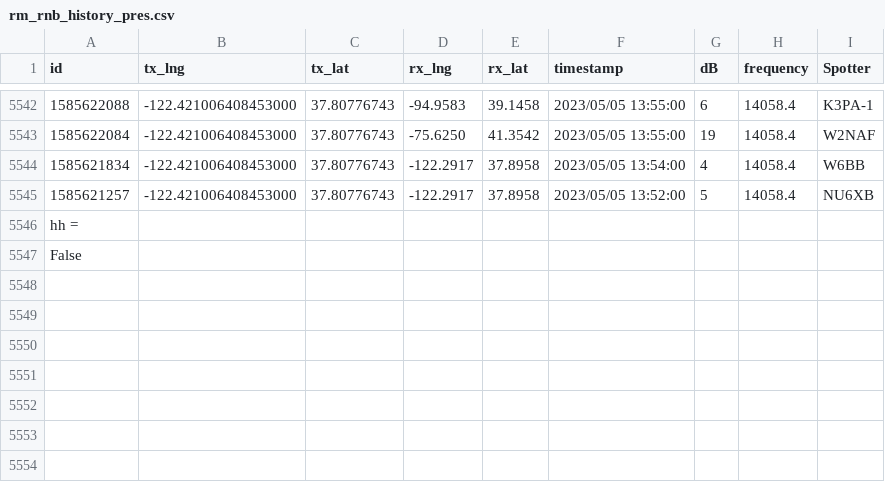
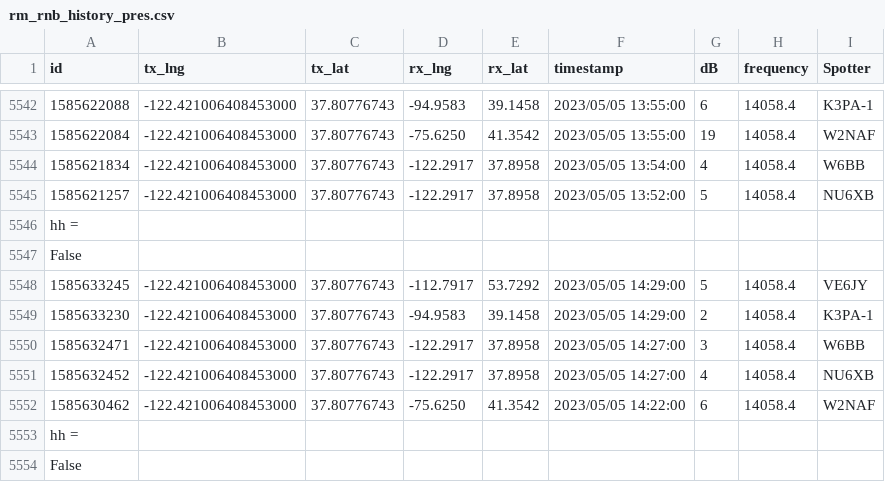
Before and after one commit to hcarter333/rm-rbn-history, a CSV file: rm_rnb_history_pres.csv, drawn as a sheet; only a part is shown, gaps mark what is left out; the diff names each change by its address in the sheet, - before the commit and + after, or states it on an @@ line.

```diff
--- a/rm_rnb_history_pres.csv
+++ b/rm_rnb_history_pres.csv
+row 5548: 1585633245 | -122.421006408453000 | 37.80776743 | -112.7917 | 53.7292 | 2023/05/05 14:29:00 | 5 | 14058.4 | VE6JY
+row 5549: 1585633230 | -122.421006408453000 | 37.80776743 | -94.9583 | 39.1458 | 2023/05/05 14:29:00 | 2 | 14058.4 | K3PA-1
+row 5550: 1585632471 | -122.421006408453000 | 37.80776743 | -122.2917 | 37.8958 | 2023/05/05 14:27:00 | 3 | 14058.4 | W6BB
+row 5551: 1585632452 | -122.421006408453000 | 37.80776743 | -122.2917 | 37.8958 | 2023/05/05 14:27:00 | 4 | 14058.4 | NU6XB
+row 5552: 1585630462 | -122.421006408453000 | 37.80776743 | -75.6250 | 41.3542 | 2023/05/05 14:22:00 | 6 | 14058.4 | W2NAF
+row 5553: hh =
+row 5554: False
```
Also changed, not shown: rm_rnb_history.csv, 2 other files.
